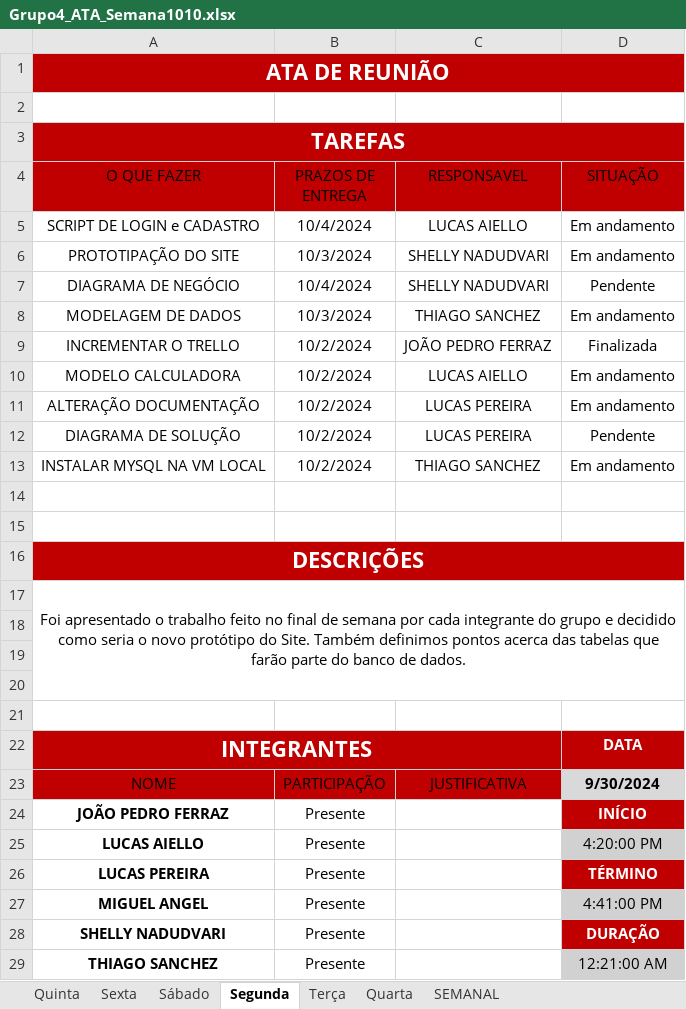
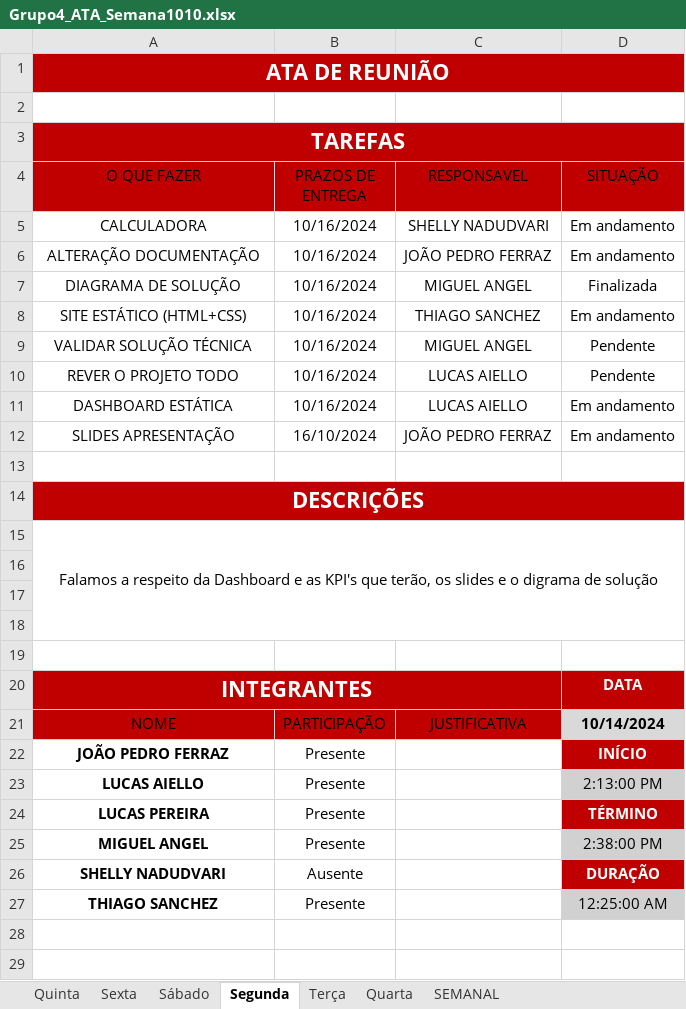
Before and after one commit to jpferraz-git/Sprint-SPTECH, an Excel workbook: ATAs_de_Reuniao/Sprint 2/Semana 1010/Grupo4_ATA_Semana1010.xlsx, sheet Segunda, drawn as a sheet; values as stored, in another font and other column widths than the file's, no borders; conditional formats and table styles not drawn; removed rows and columns are numbered as before the commit, all else as after; the diff names each change by its address in the sheet, - before the commit and + after, or states it on an @@ line.

Commit message:
Subindo a ATA do dia 14/10

```diff
--- a/ATAs_de_Reuniao/Sprint 2/Semana 1010/Grupo4_ATA_Semana1010.xlsx (sheet Segunda)
+++ b/ATAs_de_Reuniao/Sprint 2/Semana 1010/Grupo4_ATA_Semana1010.xlsx (sheet Segunda)
-row 5: SCRIPT DE LOGIN e CADASTRO | 10/4/2024 | LUCAS AIELLO | Em andamento
-A5 (O QUE FAZER): PROTOTIPAÇÃO DO SITE
+A5 (O QUE FAZER): CALCULADORA
-B5 (PRAZOS DE ENTREGA): 10/3/2024
+B5 (PRAZOS DE ENTREGA): 10/16/2024
-row 7: DIAGRAMA DE NEGÓCIO | 10/4/2024 | SHELLY NADUDVARI | Pendente
-row 8: MODELAGEM DE DADOS | 10/3/2024 | THIAGO SANCHEZ | Em andamento
-row 9: INCREMENTAR O TRELLO | 10/2/2024 | JOÃO PEDRO FERRAZ | Finalizada
-row 10: MODELO CALCULADORA | 10/2/2024 | LUCAS AIELLO | Em andamento
-B6:B8 (PRAZOS DE ENTREGA): 10/2/2024
+B6:B8 (PRAZOS DE ENTREGA): 10/16/2024
-C6 (RESPONSAVEL): LUCAS PEREIRA
+C6 (RESPONSAVEL): JOÃO PEDRO FERRAZ
-C7 (RESPONSAVEL): LUCAS PEREIRA
+C7 (RESPONSAVEL): MIGUEL ANGEL
-D7 (SITUAÇÃO): Pendente
+D7 (SITUAÇÃO): Finalizada
-A8 (O QUE FAZER): INSTALAR MYSQL NA VM LOCAL
+A8 (O QUE FAZER): SITE ESTÁTICO (HTML+CSS)
-row 9: (empty)
+row 9: VALIDAR SOLUÇÃO TÉCNICA | 10/16/2024 | MIGUEL ANGEL | Pendente
+row 10: REVER O PROJETO TODO | 10/16/2024 | LUCAS AIELLO | Pendente
+row 11: DASHBOARD ESTÁTICA | 10/16/2024 | LUCAS AIELLO | Em andamento
+row 12: SLIDES APRESENTAÇÃO | 16/10/2024 | JOÃO PEDRO FERRAZ | Em andamento
-A15 (O QUE FAZER): Foi apresentado o trabalho feito no final de semana por cada integrante do grupo e decidido como seria o novo protótipo do Site. Também definimos pontos acerca das tabelas que farão parte do banco de dados.
+A15 (O QUE FAZER): Falamos a respeito da Dashboard e as KPI's que terão, os slides e o digrama de solução
-D21 (SITUAÇÃO): 9/30/2024
+D21 (SITUAÇÃO): 10/14/2024
-D23 (SITUAÇÃO): 4:20:00 PM
+D23 (SITUAÇÃO): 2:13:00 PM
-D25 (SITUAÇÃO): 4:41:00 PM
+D25 (SITUAÇÃO): 2:38:00 PM
-B26 (PRAZOS DE ENTREGA): Presente
+B26 (PRAZOS DE ENTREGA): Ausente
-D27 (SITUAÇÃO): 12:21:00 AM
+D27 (SITUAÇÃO): 12:25:00 AM
```
